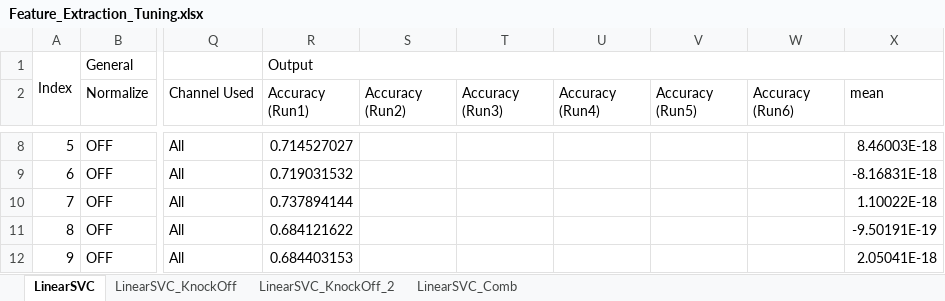
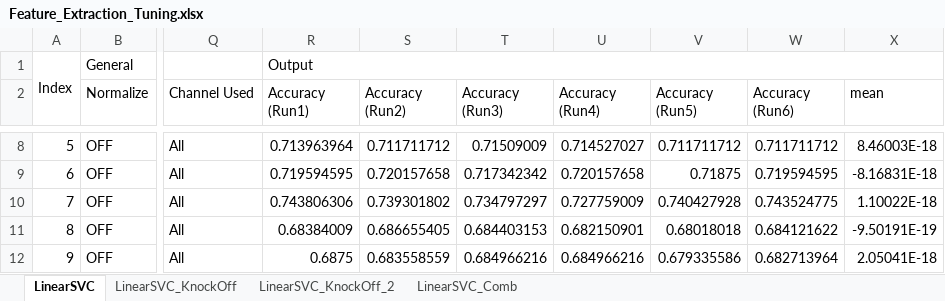
Before and after one commit to eslamsherif/CarND_Project05VehicleDetectionAndTracking, an Excel workbook: Feature_Extraction_Tuning.xlsx, sheet LinearSVC, drawn as a sheet; only a part is shown, gaps mark what is left out; values as stored, in another font and other column widths than the file's, no cell formats; conditional formats not drawn; the diff covers the shown part only; the diff names each change by its address in the sheet, - before the commit and + after, or states it on an @@ line.

Commit message:
Update Accuracy Sheet

```diff
--- a/Feature_Extraction_Tuning.xlsx (sheet LinearSVC)
+++ b/Feature_Extraction_Tuning.xlsx (sheet LinearSVC)
-R8 (Accuracy (Run1)): 0.714527027
+R8 (Accuracy (Run1)): 0.713963964
-S8 (Accuracy (Run2)): (empty)
+S8 (Accuracy (Run2)): 0.711711712
-T8 (Accuracy (Run3)): (empty)
+T8 (Accuracy (Run3)): 0.71509009
-U8 (Accuracy (Run4)): (empty)
+U8 (Accuracy (Run4)): 0.714527027
-V8 (Accuracy (Run5)): (empty)
+V8 (Accuracy (Run5)): 0.711711712
-W8 (Accuracy (Run6)): (empty)
+W8 (Accuracy (Run6)): 0.711711712
-R9 (Accuracy (Run1)): 0.719031532
+R9 (Accuracy (Run1)): 0.719594595
-S9 (Accuracy (Run2)): (empty)
+S9 (Accuracy (Run2)): 0.720157658
-T9 (Accuracy (Run3)): (empty)
+T9 (Accuracy (Run3)): 0.717342342
-U9 (Accuracy (Run4)): (empty)
+U9 (Accuracy (Run4)): 0.720157658
-V9 (Accuracy (Run5)): (empty)
+V9 (Accuracy (Run5)): 0.71875
-W9 (Accuracy (Run6)): (empty)
+W9 (Accuracy (Run6)): 0.719594595
-R10 (Accuracy (Run1)): 0.737894144
+R10 (Accuracy (Run1)): 0.743806306
-S10 (Accuracy (Run2)): (empty)
+S10 (Accuracy (Run2)): 0.739301802
-T10 (Accuracy (Run3)): (empty)
+T10 (Accuracy (Run3)): 0.734797297
-U10 (Accuracy (Run4)): (empty)
+U10 (Accuracy (Run4)): 0.727759009
-V10 (Accuracy (Run5)): (empty)
+V10 (Accuracy (Run5)): 0.740427928
-W10 (Accuracy (Run6)): (empty)
+W10 (Accuracy (Run6)): 0.743524775
-R11 (Accuracy (Run1)): 0.684121622
+R11 (Accuracy (Run1)): 0.68384009
-S11 (Accuracy (Run2)): (empty)
+S11 (Accuracy (Run2)): 0.686655405
-T11 (Accuracy (Run3)): (empty)
+T11 (Accuracy (Run3)): 0.684403153
-U11 (Accuracy (Run4)): (empty)
+U11 (Accuracy (Run4)): 0.682150901
-V11 (Accuracy (Run5)): (empty)
+V11 (Accuracy (Run5)): 0.68018018
-W11 (Accuracy (Run6)): (empty)
+W11 (Accuracy (Run6)): 0.684121622
-R12 (Accuracy (Run1)): 0.684403153
+R12 (Accuracy (Run1)): 0.6875
-S12 (Accuracy (Run2)): (empty)
+S12 (Accuracy (Run2)): 0.683558559
-T12 (Accuracy (Run3)): (empty)
+T12 (Accuracy (Run3)): 0.684966216
-U12 (Accuracy (Run4)): (empty)
+U12 (Accuracy (Run4)): 0.684966216
-V12 (Accuracy (Run5)): (empty)
+V12 (Accuracy (Run5)): 0.679335586
-W12 (Accuracy (Run6)): (empty)
+W12 (Accuracy (Run6)): 0.682713964
```
Also changed, not shown: 503 edited cells elsewhere in this sheet, cell formats.
